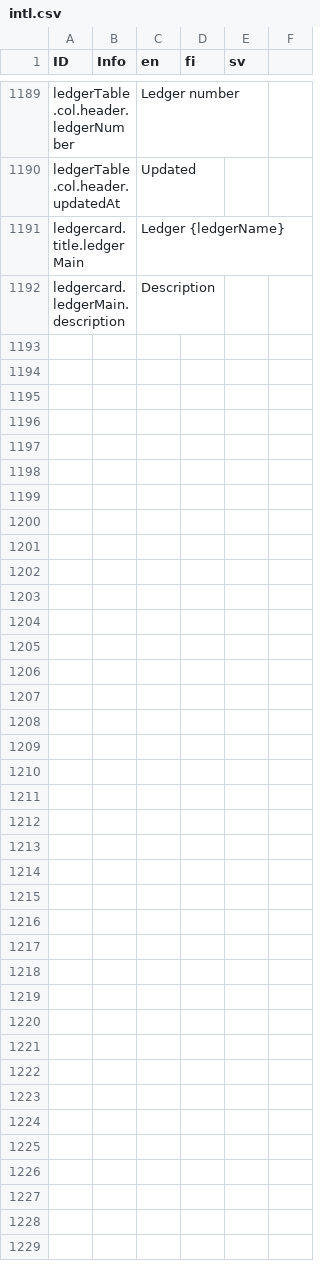
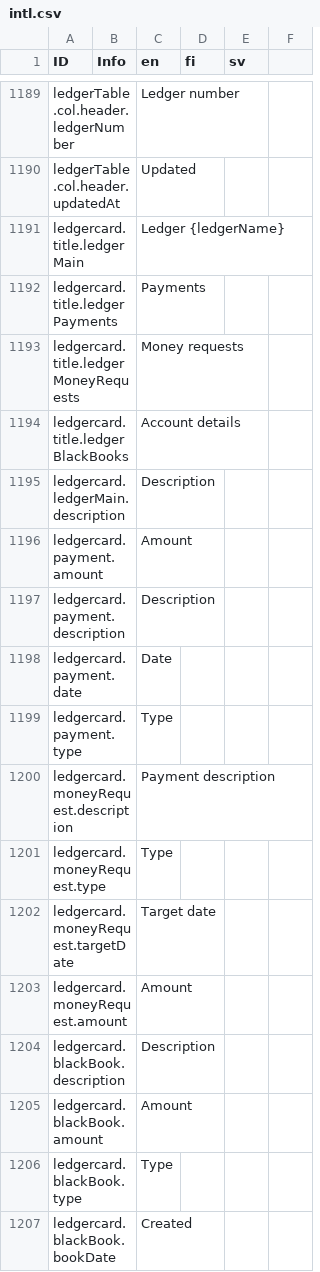
Before and after one commit to digiexpress-io/digiexpress-parent, a CSV file: ts_setup/eveli-ide/intl.csv, drawn as a sheet; only a part is shown, gaps mark what is left out.

Commit message:
#669 ledger cards

```diff
--- a/ts_setup/eveli-ide/intl.csv
+++ b/ts_setup/eveli-ide/intl.csv
@@ -1191,2 +1191,17 @@ ledgerTable.col.header.updatedAt,,Updated,,,
 ledgercard.title.ledgerMain,,Ledger {ledgerName},,,
+ledgercard.title.ledgerPayments,,Payments,,,
+ledgercard.title.ledgerMoneyRequests,,Money requests,,,
+ledgercard.title.ledgerBlackBooks,,Account details,,,
 ledgercard.ledgerMain.description,,Description,,,
+ledgercard.payment.amount,,Amount,,,
+ledgercard.payment.description,,Description,,,
+ledgercard.payment.date,,Date,,,
+ledgercard.payment.type,,Type,,,
+ledgercard.moneyRequest.description,,Payment description,,,
+ledgercard.moneyRequest.type,,Type,,,
+ledgercard.moneyRequest.targetDate,,Target date,,,
+ledgercard.moneyRequest.amount,,Amount,,,
+ledgercard.blackBook.description,,Description,,,
+ledgercard.blackBook.amount,,Amount,,,
+ledgercard.blackBook.type,,Type,,,
+ledgercard.blackBook.bookDate,,Created,,,
```
Also changed, not shown: 9 other files.
